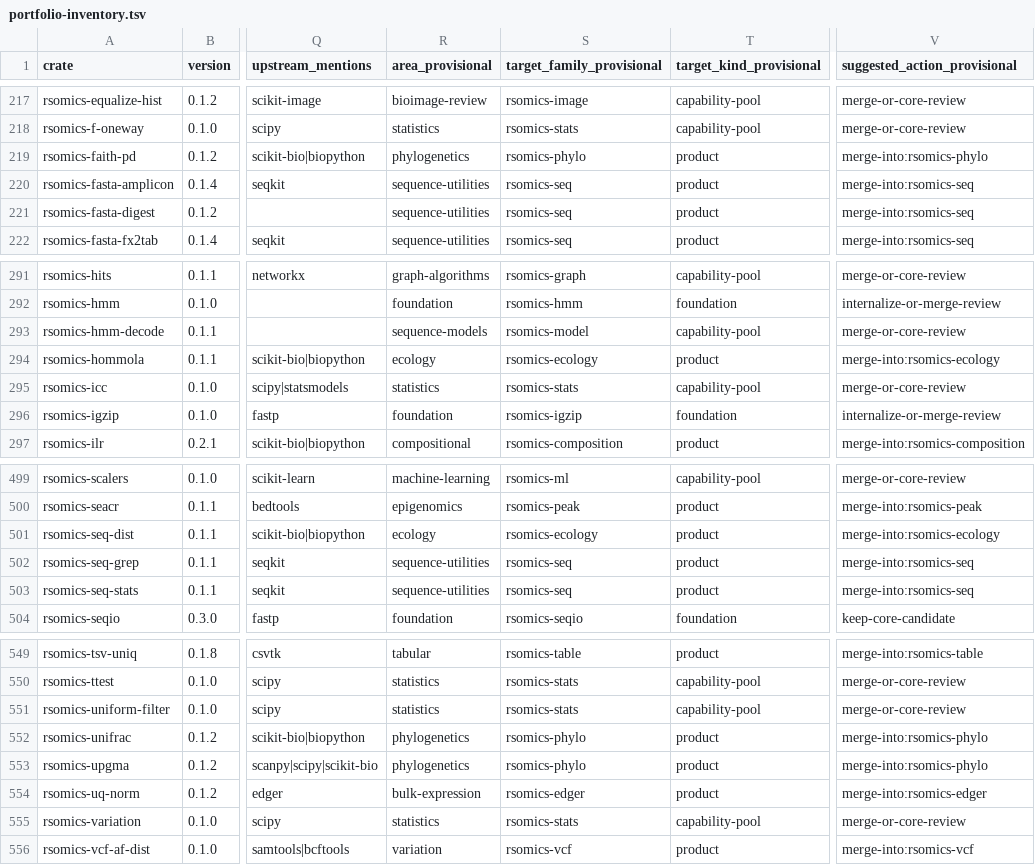
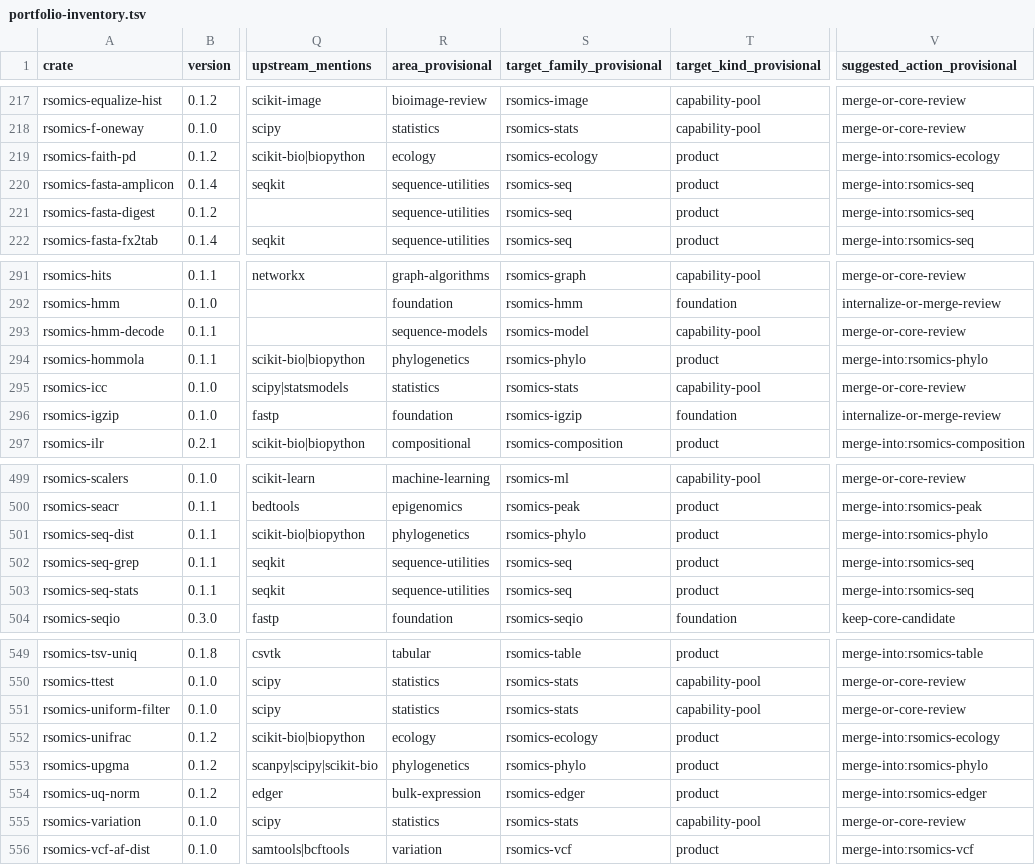
Before and after one commit to omics-rust/rsomics-world, a TSV file: docs/00-overview/portfolio-inventory.tsv, drawn as a sheet; only a part is shown, gaps mark what is left out; the diff names each change by its address in the sheet, - before the commit and + after, or states it on an @@ line.

Commit message:
docs(portfolio): correct phylogeny ecology routing

```diff
--- a/docs/00-overview/portfolio-inventory.tsv
+++ b/docs/00-overview/portfolio-inventory.tsv
-R219 (area_provisional): phylogenetics
+R219 (area_provisional): ecology
-S219 (target_family_provisional): rsomics-phylo
+S219 (target_family_provisional): rsomics-ecology
-V219 (suggested_action_provisional): merge-into:rsomics-phylo
+V219 (suggested_action_provisional): merge-into:rsomics-ecology
-R294 (area_provisional): ecology
+R294 (area_provisional): phylogenetics
-S294 (target_family_provisional): rsomics-ecology
+S294 (target_family_provisional): rsomics-phylo
-V294 (suggested_action_provisional): merge-into:rsomics-ecology
+V294 (suggested_action_provisional): merge-into:rsomics-phylo
-R501 (area_provisional): ecology
+R501 (area_provisional): phylogenetics
-S501 (target_family_provisional): rsomics-ecology
+S501 (target_family_provisional): rsomics-phylo
-V501 (suggested_action_provisional): merge-into:rsomics-ecology
+V501 (suggested_action_provisional): merge-into:rsomics-phylo
-R552 (area_provisional): phylogenetics
+R552 (area_provisional): ecology
-S552 (target_family_provisional): rsomics-phylo
+S552 (target_family_provisional): rsomics-ecology
-V552 (suggested_action_provisional): merge-into:rsomics-phylo
+V552 (suggested_action_provisional): merge-into:rsomics-ecology
```
Also changed, not shown: 1 other file.
